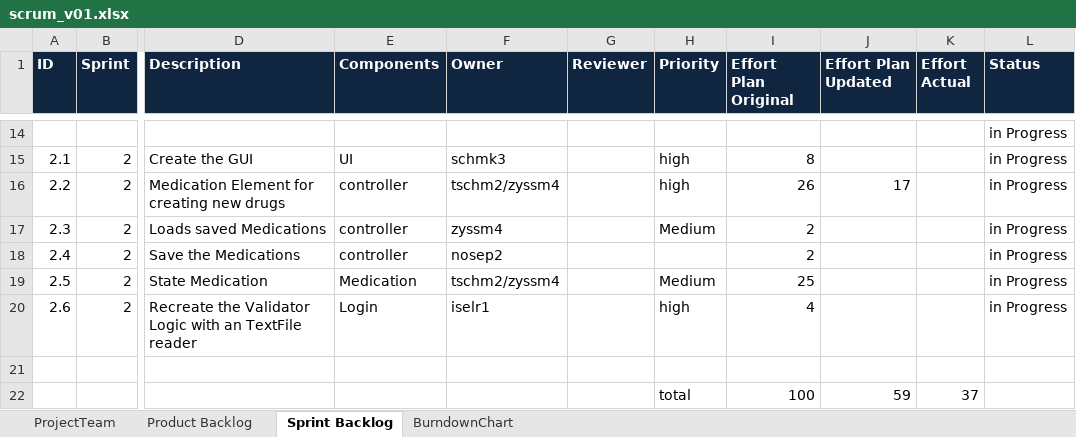
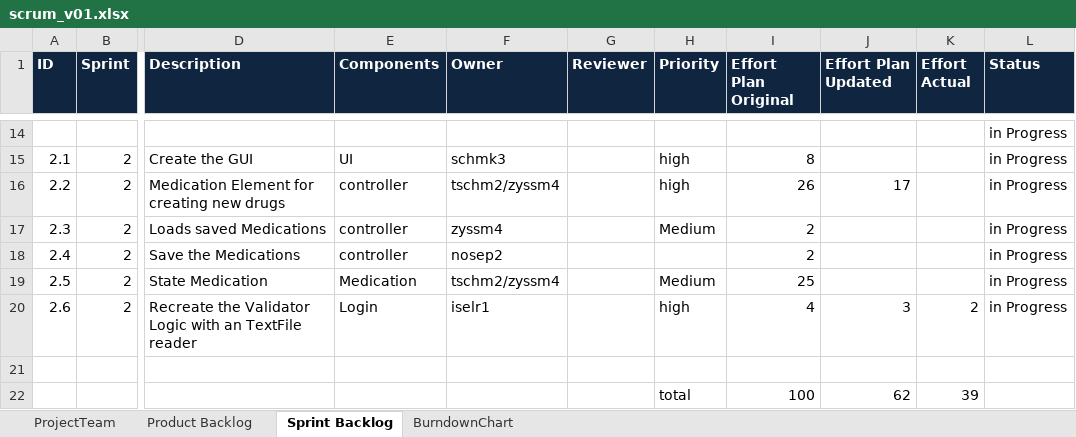
Before and after one commit to zyssm4/ch.bfh.btx8081.w2015.red, an Excel workbook: doc/Task10/scrum_v01.xlsx, sheet Sprint Backlog, drawn as a sheet; only a part is shown, gaps mark what is left out; values as stored, in another font and other column widths than the file's, no borders; the diff names each change by its address in the sheet, - before the commit and + after, or states it on an @@ line.

Commit message:
updatet

```diff
--- a/doc/Task10/scrum_v01.xlsx (sheet Sprint Backlog)
+++ b/doc/Task10/scrum_v01.xlsx (sheet Sprint Backlog)
-J20 (Effort Plan Updated): (empty)
+J20 (Effort Plan Updated): 3
-K20 (Effort Actual): (empty)
+K20 (Effort Actual): 2
-J22 (Effort Plan Updated): 59
+J22 (Effort Plan Updated): 62
-K22 (Effort Actual): 37
+K22 (Effort Actual): 39
```
